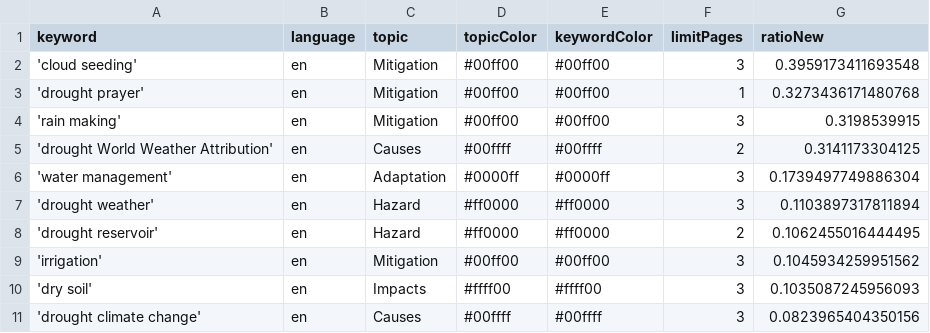
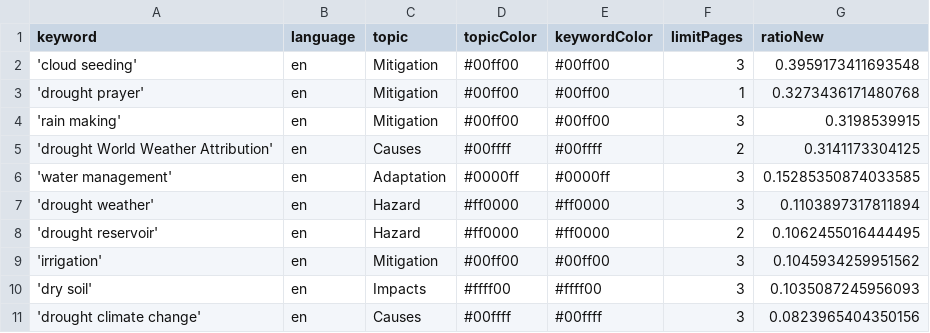
Before and after one commit to hb219-news/droughtIsComing, a CSV file: keywords.csv, drawn as a sheet.

Commit message:
Commit from GitHub Actions (harvest:0.0)

```diff
--- a/keywords.csv
+++ b/keywords.csv
@@ -5,3 +5,3 @@ keyword,language,topic,topicColor,keywordColor,limitPages,ratioNew
 'drought World Weather Attribution',en,Causes,#00ffff,#00ffff,2,0.3141173304125
-'water management',en,Adaptation,#0000ff,#0000ff,3,0.1739497749886304
+'water management',en,Adaptation,#0000ff,#0000ff,3,0.15285350874033585
 'drought weather',en,Hazard,#ff0000,#ff0000,3,0.1103897317811894
```
